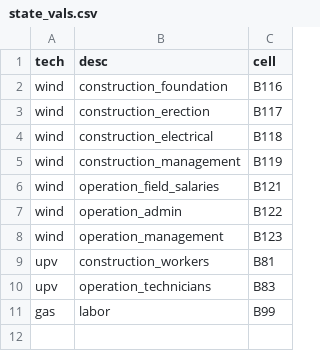
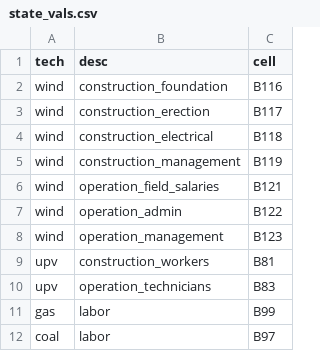
Before and after one commit to mmowers/reeds_jedi, a CSV file: inputs/state_vals.csv, drawn as a sheet; the diff names each change by its address in the sheet, - before the commit and + after, or states it on an @@ line.

```diff
--- a/inputs/state_vals.csv
+++ b/inputs/state_vals.csv
+row 12: coal | labor | B97
```
Also changed, not shown: inputs/constants.csv, inputs/jedi_scenarios.csv, 3 other files.
